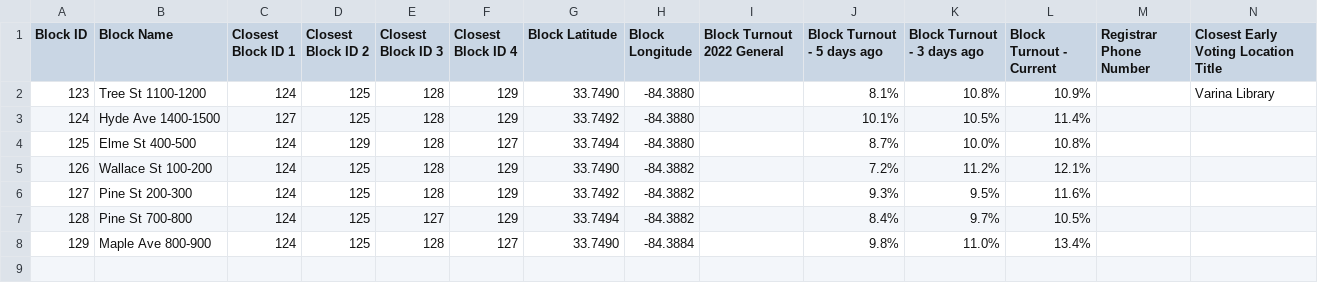
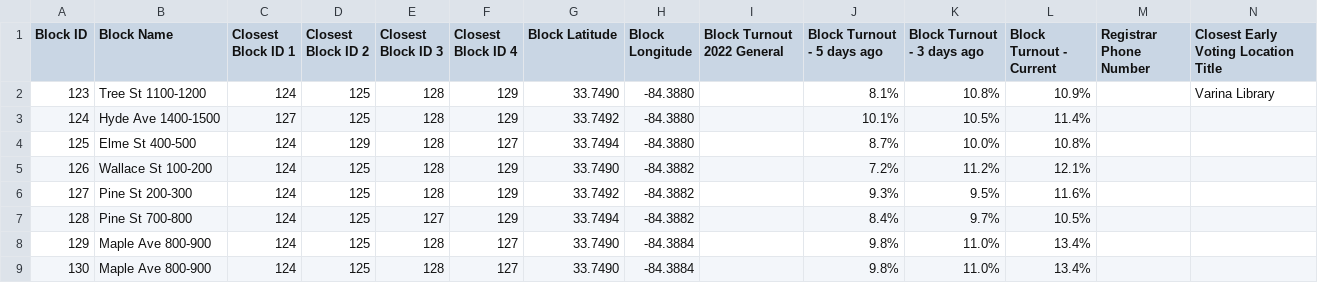
Before and after one commit to earlyvote/tt, a CSV file: data/blocks.csv, drawn as a sheet; only a part is shown; rows hold the shown columns only; the diff names each change by its address in the sheet, - before the commit and + after, or states it on an @@ line.

Commit message:
add missing newline and duplicate entry for Maple Ave in blocks.csv

```diff
--- a/data/blocks.csv
+++ b/data/blocks.csv
+row 9: 130 | Maple Ave 800-900 | 124 | 125 | 128 | 127 | 33.7490 | -84.3884 |  | 9.8% | 11.0% | 13.4%
```
